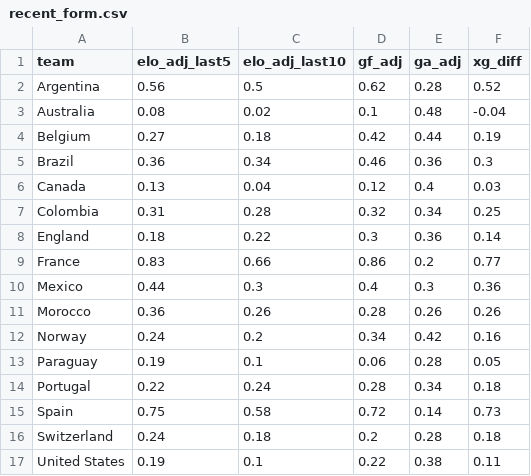
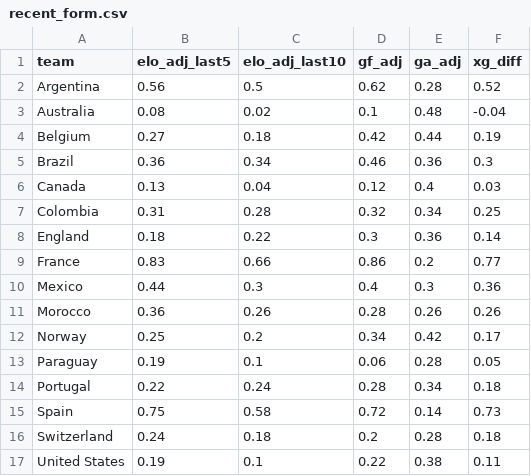
Before and after one commit to dsanh14/GoalSignal, a CSV file: data/manual/recent_form.csv, drawn as a sheet.

```diff
--- a/data/manual/recent_form.csv
+++ b/data/manual/recent_form.csv
@@ -11,3 +11,3 @@ Mexico,0.44,0.3,0.4,0.3,0.36
 Morocco,0.36,0.26,0.28,0.26,0.26
-Norway,0.24,0.2,0.34,0.42,0.16
+Norway,0.25,0.2,0.34,0.42,0.17
 Paraguay,0.19,0.1,0.06,0.28,0.05
```
Also changed, not shown: data/manual/expert_predictions.csv, data/manual/knockout_performance_tags.csv, 3 other files.
